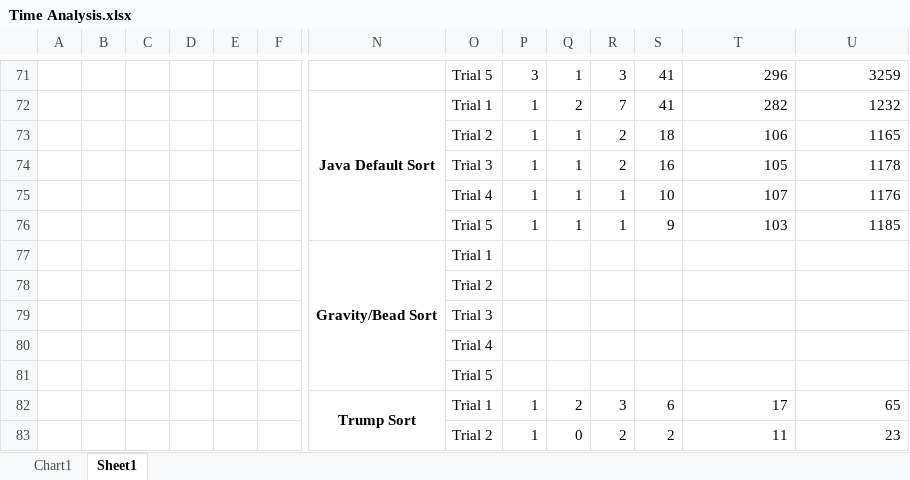
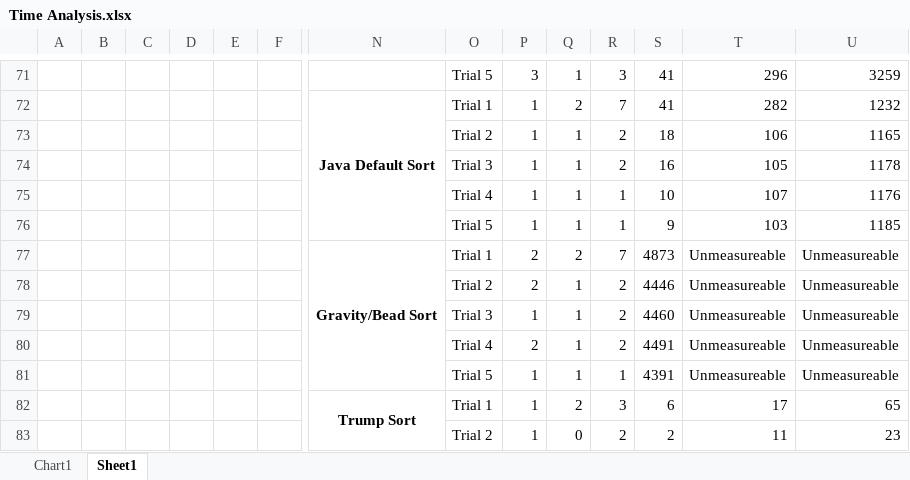
Before and after one commit to Aashishkebab/Sorting-Simulator, an Excel workbook: Time Analysis.xlsx, sheet Sheet1, drawn as a sheet; only a part is shown, gaps mark what is left out; values as stored, in another font and other column widths than the file's, no borders; removed rows and columns are numbered as before the commit, all else as after; rows hold the shown columns only; the diff names each change by its address in the sheet, - before the commit and + after, or states it on an @@ line.

Commit message:
GravitySort data

```diff
--- a/Time Analysis.xlsx (sheet Sheet1)
+++ b/Time Analysis.xlsx (sheet Sheet1)
-row 77:  |  |  |  |  |  | Gravity/Bead Sort | Trial 1
-row 78:  |  |  |  |  |  |  | Trial 2
-row 79:  |  |  |  |  |  |  | Trial 3
-row 80:  |  |  |  |  |  |  | Trial 4
-row 81:  |  |  |  |  |  |  | Trial 5
+row 77:  |  |  |  |  |  | Gravity/Bead Sort | Trial 1 | 2 | 2 | 7 | 4873 | Unmeasureable | Unmeasureable
+row 78:  |  |  |  |  |  |  | Trial 2 | 2 | 1 | 2 | 4446 | Unmeasureable | Unmeasureable
+row 79:  |  |  |  |  |  |  | Trial 3 | 1 | 1 | 2 | 4460 | Unmeasureable | Unmeasureable
+row 80:  |  |  |  |  |  |  | Trial 4 | 2 | 1 | 2 | 4491 | Unmeasureable | Unmeasureable
+row 81:  |  |  |  |  |  |  | Trial 5 | 1 | 1 | 1 | 4391 | Unmeasureable | Unmeasureable
```
